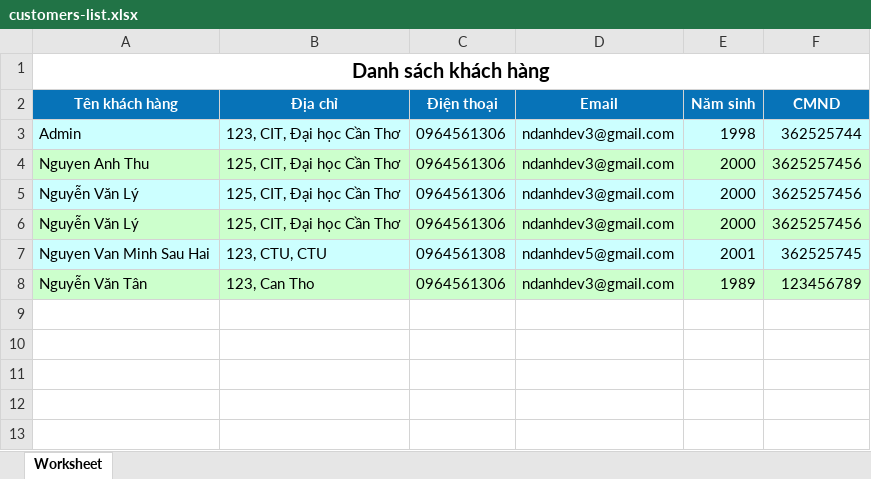
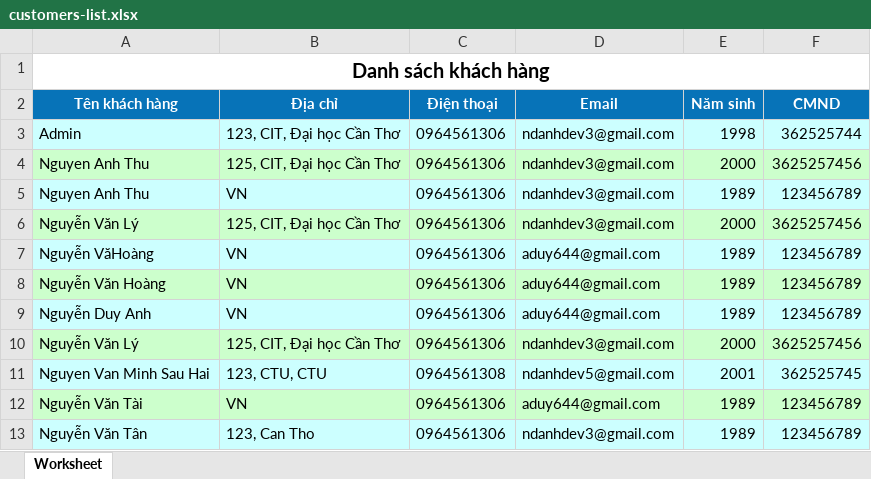
Before and after one commit to 22-23Sem2-Courses/ct27501-project-pianh, an Excel workbook: public/assets/templates/excels/customers-list.xlsx, sheet Worksheet, drawn as a sheet; values as stored, in another font and other column widths than the file's, no borders; addresses are those after the commit; the diff names each change by its address in the sheet, - before the commit and + after, or states it on an @@ line.

```diff
--- a/public/assets/templates/excels/customers-list.xlsx (sheet Worksheet)
+++ b/public/assets/templates/excels/customers-list.xlsx (sheet Worksheet)
+row 5: Nguyen Anh Thu | VN | 0964561306 | ndanhdev3@gmail.com | 1989 | 123456789
-A6:F6 fill: #CCFFFF
+A6:F6 fill: #CCFFCC
+row 7: Nguyễn VăHoàng | VN | 0964561306 | aduy644@gmail.com | 1989 | 123456789
+row 8: Nguyễn Văn Hoàng | VN | 0964561306 | aduy644@gmail.com | 1989 | 123456789
+row 9: Nguyễn Duy Anh | VN | 0964561306 | aduy644@gmail.com | 1989 | 123456789
+row 12: Nguyễn Văn Tài | VN | 0964561306 | aduy644@gmail.com | 1989 | 123456789
-A13:F13 fill: #CCFFCC
+A13:F13 fill: #CCFFFF
```
Also changed, not shown: public/assets/templates/excels/products-list.xlsx, 47 other files.
